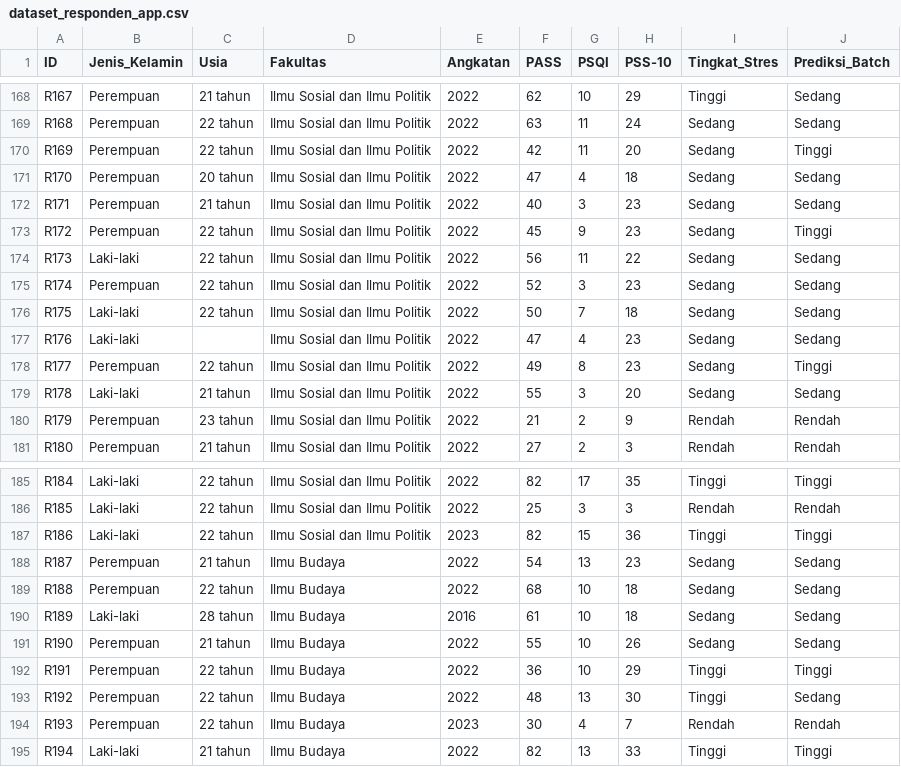
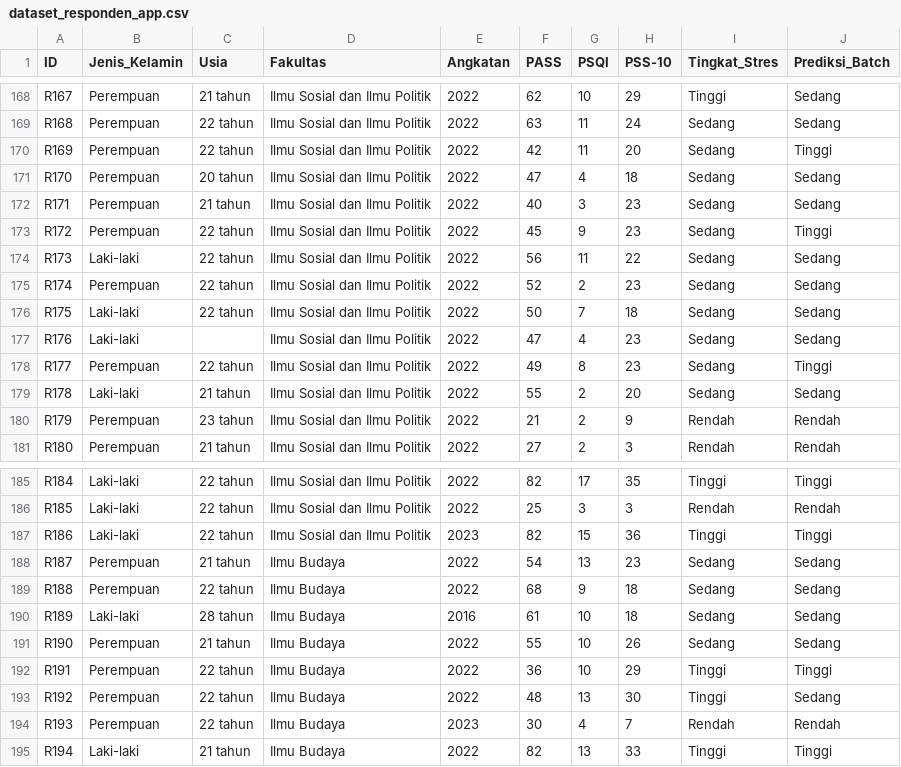
Before and after one commit to syaloomithamanda/SVM-Stress-Prediction, a CSV file: dataset_responden_app.csv, drawn as a sheet; only a part is shown, gaps mark what is left out.

```diff
--- a/dataset_responden_app.csv
+++ b/dataset_responden_app.csv
@@ -174,3 +174,3 @@ R172,Perempuan,22 tahun,Ilmu Sosial dan Ilmu Politik,2022,45,9,23,Sedang,Tinggi
 R173,Laki-laki,22 tahun,Ilmu Sosial dan Ilmu Politik,2022,56,11,22,Sedang,Sedang
-R174,Perempuan,22 tahun,Ilmu Sosial dan Ilmu Politik,2022,52,3,23,Sedang,Sedang
+R174,Perempuan,22 tahun,Ilmu Sosial dan Ilmu Politik,2022,52,2,23,Sedang,Sedang
 R175,Laki-laki,22 tahun,Ilmu Sosial dan Ilmu Politik,2022,50,7,18,Sedang,Sedang
@@ -178,3 +178,3 @@ R176,Laki-laki,,Ilmu Sosial dan Ilmu Politik,2022,47,4,23,Sedang,Sedang
 R177,Perempuan,22 tahun,Ilmu Sosial dan Ilmu Politik,2022,49,8,23,Sedang,Tinggi
-R178,Laki-laki,21 tahun,Ilmu Sosial dan Ilmu Politik,2022,55,3,20,Sedang,Sedang
+R178,Laki-laki,21 tahun,Ilmu Sosial dan Ilmu Politik,2022,55,2,20,Sedang,Sedang
 R179,Perempuan,23 tahun,Ilmu Sosial dan Ilmu Politik,2022,21,2,9,Rendah,Rendah
@@ -188,3 +188,3 @@ R186,Laki-laki,22 tahun,Ilmu Sosial dan Ilmu Politik,2023,82,15,36,Tinggi,Tinggi
 R187,Perempuan,21 tahun,Ilmu Budaya,2022,54,13,23,Sedang,Sedang
-R188,Perempuan,22 tahun,Ilmu Budaya,2022,68,10,18,Sedang,Sedang
+R188,Perempuan,22 tahun,Ilmu Budaya,2022,68,9,18,Sedang,Sedang
 R189,Laki-laki,28 tahun,Ilmu Budaya,2016,61,10,18,Sedang,Sedang
```
Also changed, not shown: hasil_prediksi_testing.csv, shap_summary_per_class.csv, 3 other files.
